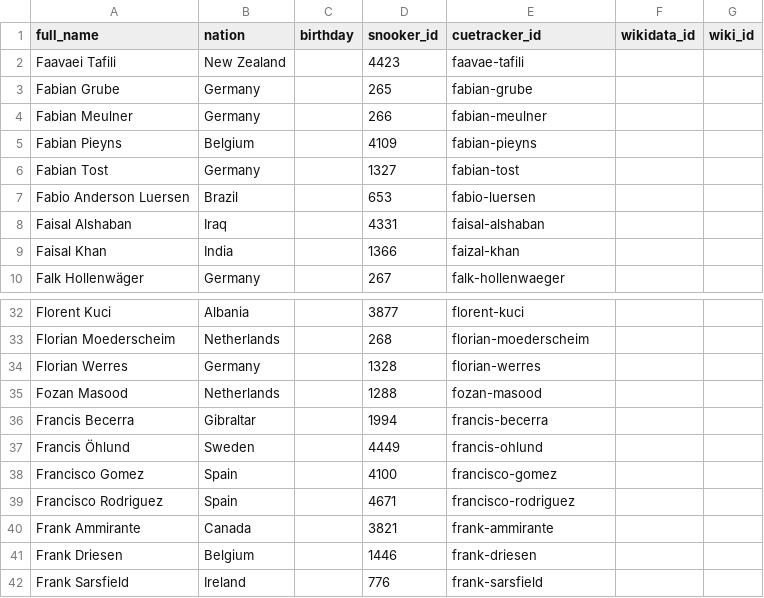
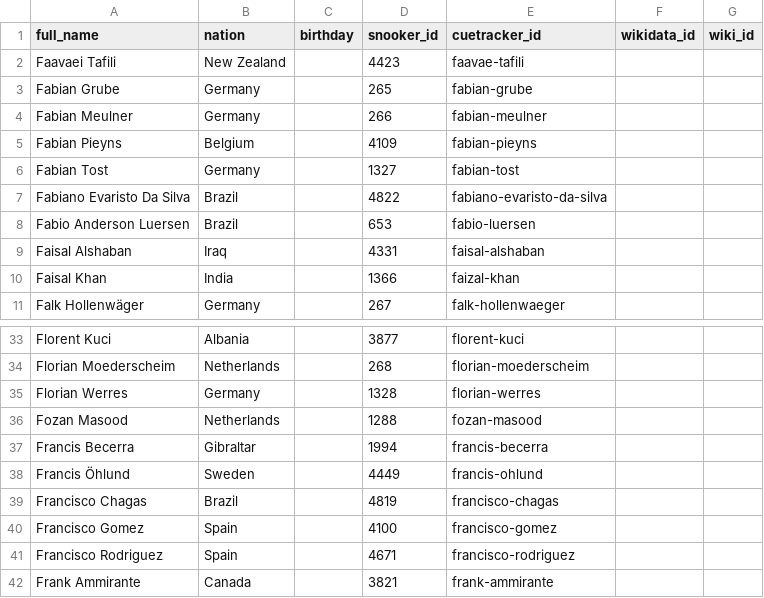
Before and after one commit to dreamerminsk/wiki-langs, a CSV file: players/faaa.ids.csv, drawn as a sheet; only a part is shown, gaps mark what is left out; the shorter side is filled out with more unchanged rows; the diff names each change by its address in the sheet, - before the commit and + after, or states it on an @@ line.

```diff
--- a/players/faaa.ids.csv
+++ b/players/faaa.ids.csv
+row 7: Fabiano Evaristo Da Silva | Brazil |  | 4822 | fabiano-evaristo-da-silva
+row 39: Francisco Chagas | Brazil |  | 4819 | francisco-chagas
```
Also changed, not shown: players/4899.ids.csv, players/aaaa.ids.csv, 5 other files.
